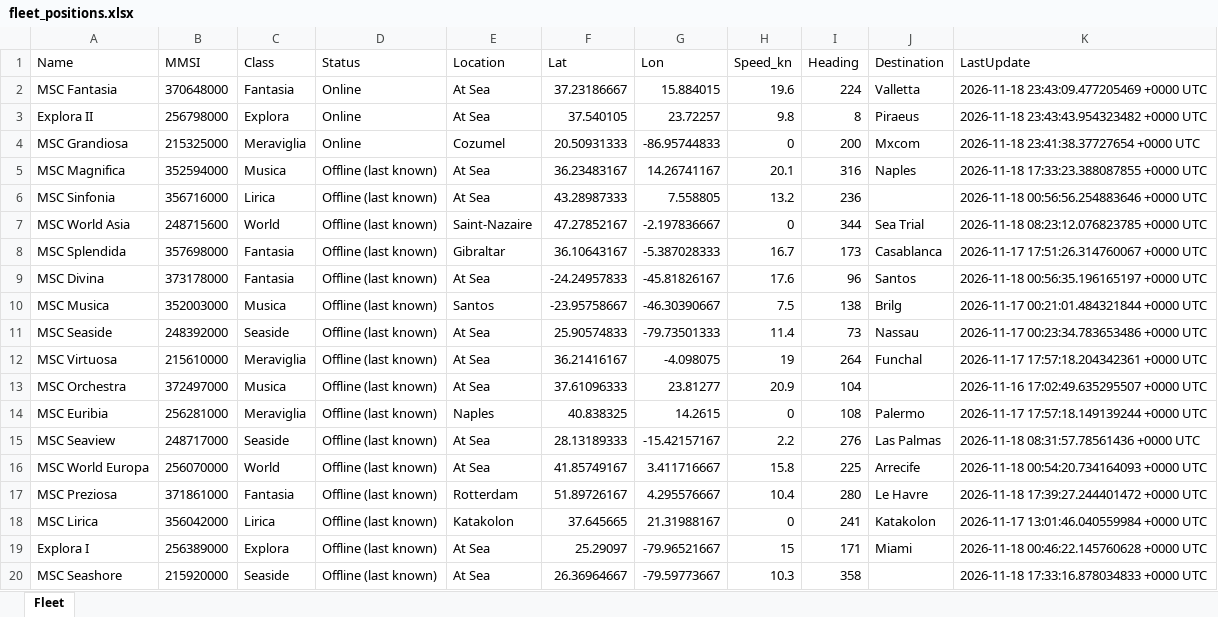
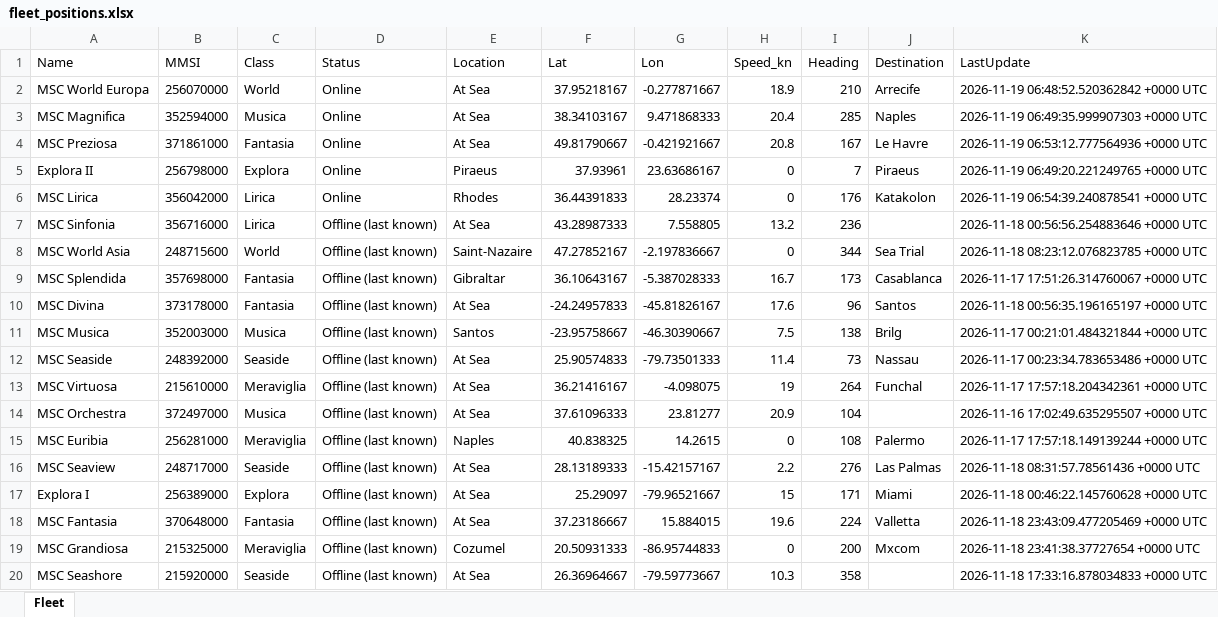
Before and after one commit to danggiulia17/MSC-EXPLORA-fleet-tracker, an Excel workbook: fleet_positions.xlsx, sheet Fleet, drawn as a sheet; values as stored, in another font and other column widths than the file's, no borders; removed rows and columns are numbered as before the commit, all else as after; the diff names each change by its address in the sheet, - before the commit and + after, or states it on an @@ line.

```diff
--- a/fleet_positions.xlsx (sheet Fleet)
+++ b/fleet_positions.xlsx (sheet Fleet)
-row 2: MSC Fantasia | 370648000 | Fantasia | Online | At Sea | 37.23186667 | 15.884015 | 19.6 | 224 | Valletta | 2026-11-18 23:43:09.477205469 +0000 UTC
-row 3: Explora II | 256798000 | Explora | Online | At Sea | 37.540105 | 23.72257 | 9.8 | 8 | Piraeus | 2026-11-18 23:43:43.954323482 +0000 UTC
-row 4: MSC Grandiosa | 215325000 | Meraviglia | Online | Cozumel | 20.50931333 | -86.95744833 | 0 | 200 | Mxcom | 2026-11-18 23:41:38.37727654 +0000 UTC
+row 2: MSC World Europa | 256070000 | World | Online | At Sea | 37.95218167 | -0.277871667 | 18.9 | 210 | Arrecife | 2026-11-19 06:48:52.520362842 +0000 UTC
-D3 (Status): Offline (last known)
+D3 (Status): Online
-F3 (Lat): 36.23483167
+F3 (Lat): 38.34103167
-G3 (Lon): 14.26741167
+G3 (Lon): 9.471868333
-H3 (Speed_kn): 20.1
+H3 (Speed_kn): 20.4
-I3 (Heading): 316
+I3 (Heading): 285
-K3 (LastUpdate): 2026-11-18 17:33:23.388087855 +0000 UTC
+K3 (LastUpdate): 2026-11-19 06:49:35.999907303 +0000 UTC
+row 4: MSC Preziosa | 371861000 | Fantasia | Online | At Sea | 49.81790667 | -0.421921667 | 20.8 | 167 | Le Havre | 2026-11-19 06:53:12.777564936 +0000 UTC
+row 5: Explora II | 256798000 | Explora | Online | Piraeus | 37.93961 | 23.63686167 | 0 | 7 | Piraeus | 2026-11-19 06:49:20.221249765 +0000 UTC
+row 6: MSC Lirica | 356042000 | Lirica | Online | Rhodes | 36.44391833 | 28.23374 | 0 | 176 | Katakolon | 2026-11-19 06:54:39.240878541 +0000 UTC
-row 16: MSC World Europa | 256070000 | World | Offline (last known) | At Sea | 41.85749167 | 3.411716667 | 15.8 | 225 | Arrecife | 2026-11-18 00:54:20.734164093 +0000 UTC
-row 17: MSC Preziosa | 371861000 | Fantasia | Offline (last known) | Rotterdam | 51.89726167 | 4.295576667 | 10.4 | 280 | Le Havre | 2026-11-18 17:39:27.244401472 +0000 UTC
-row 18: MSC Lirica | 356042000 | Lirica | Offline (last known) | Katakolon | 37.645665 | 21.31988167 | 0 | 241 | Katakolon | 2026-11-17 13:01:46.040559984 +0000 UTC
+row 18: MSC Fantasia | 370648000 | Fantasia | Offline (last known) | At Sea | 37.23186667 | 15.884015 | 19.6 | 224 | Valletta | 2026-11-18 23:43:09.477205469 +0000 UTC
+row 19: MSC Grandiosa | 215325000 | Meraviglia | Offline (last known) | Cozumel | 20.50931333 | -86.95744833 | 0 | 200 | Mxcom | 2026-11-18 23:41:38.37727654 +0000 UTC
```
Also changed, not shown: 2 other files.
